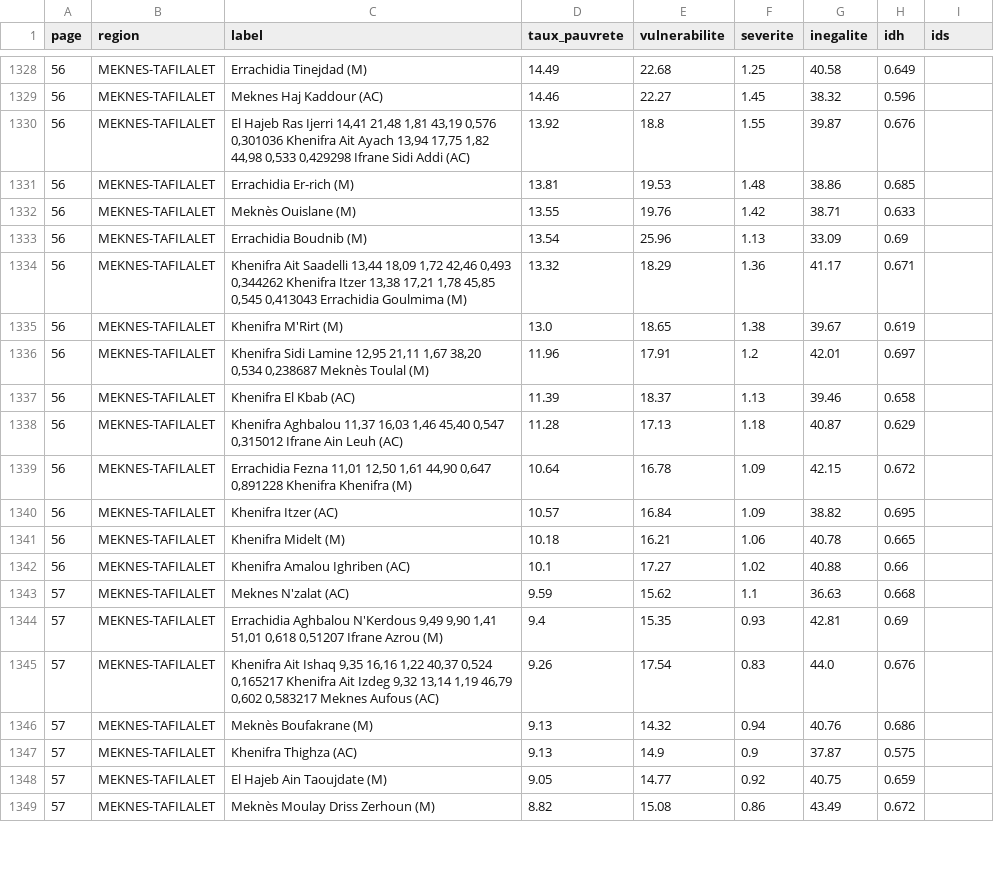
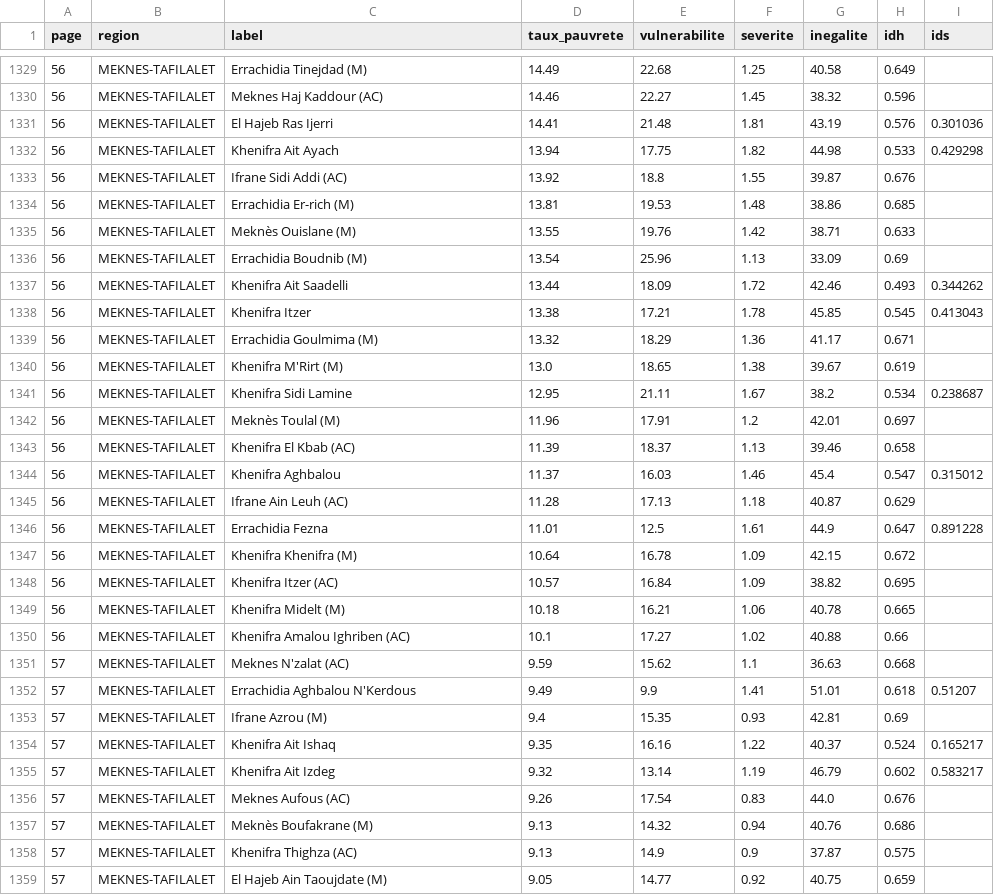
Before and after one commit to machinemirror/morocco-census, a CSV file: data/processed/commune_indices_2004.csv, drawn as a sheet; only a part is shown, gaps mark what is left out; the shorter side is filled out with more unchanged rows; the diff covers the shown part only.

```diff
--- a/data/processed/commune_indices_2004.csv
+++ b/data/processed/commune_indices_2004.csv
@@ -1329,3 +1330,5 @@ page,region,label,taux_pauvrete,vulnerabilite,severite,inegalite,idh,ids
 56,MEKNES-TAFILALET,Meknes Haj Kaddour (AC),14.46,22.27,1.45,38.32,0.596,
-56,MEKNES-TAFILALET,"El Hajeb Ras Ijerri 14,41 21,48 1,81 43,19 0,576 0,301036 Khenifra Ait Ayach 13,94 17,75 1,82 44,98 0,533 0,429298 Ifrane Sidi Addi (AC)",13.92,18.8,1.55,39.87,0.676,
+56,MEKNES-TAFILALET,El Hajeb Ras Ijerri,14.41,21.48,1.81,43.19,0.576,0.301036
+56,MEKNES-TAFILALET,Khenifra Ait Ayach,13.94,17.75,1.82,44.98,0.533,0.429298
+56,MEKNES-TAFILALET,Ifrane Sidi Addi (AC),13.92,18.8,1.55,39.87,0.676,
 56,MEKNES-TAFILALET,Errachidia Er-rich (M),13.81,19.53,1.48,38.86,0.685,
@@ -1333,8 +1336,13 @@ page,region,label,taux_pauvrete,vulnerabilite,severite,inegalite,idh,ids
 56,MEKNES-TAFILALET,Errachidia Boudnib (M),13.54,25.96,1.13,33.09,0.69,
-56,MEKNES-TAFILALET,"Khenifra Ait Saadelli 13,44 18,09 1,72 42,46 0,493 0,344262 Khenifra Itzer 13,38 17,21 1,78 45,85 0,545 0,413043 Errachidia Goulmima (M)",13.32,18.29,1.36,41.17,0.671,
+56,MEKNES-TAFILALET,Khenifra Ait Saadelli,13.44,18.09,1.72,42.46,0.493,0.344262
+56,MEKNES-TAFILALET,Khenifra Itzer,13.38,17.21,1.78,45.85,0.545,0.413043
+56,MEKNES-TAFILALET,Errachidia Goulmima (M),13.32,18.29,1.36,41.17,0.671,
 56,MEKNES-TAFILALET,Khenifra M'Rirt (M),13.0,18.65,1.38,39.67,0.619,
-56,MEKNES-TAFILALET,"Khenifra Sidi Lamine 12,95 21,11 1,67 38,20 0,534 0,238687 Meknès Toulal (M)",11.96,17.91,1.2,42.01,0.697,
+56,MEKNES-TAFILALET,Khenifra Sidi Lamine,12.95,21.11,1.67,38.2,0.534,0.238687
+56,MEKNES-TAFILALET,Meknès Toulal (M),11.96,17.91,1.2,42.01,0.697,
 56,MEKNES-TAFILALET,Khenifra El Kbab (AC),11.39,18.37,1.13,39.46,0.658,
-56,MEKNES-TAFILALET,"Khenifra Aghbalou 11,37 16,03 1,46 45,40 0,547 0,315012 Ifrane Ain Leuh (AC)",11.28,17.13,1.18,40.87,0.629,
-56,MEKNES-TAFILALET,"Errachidia Fezna 11,01 12,50 1,61 44,90 0,647 0,891228 Khenifra Khenifra (M)",10.64,16.78,1.09,42.15,0.672,
+56,MEKNES-TAFILALET,Khenifra Aghbalou,11.37,16.03,1.46,45.4,0.547,0.315012
+56,MEKNES-TAFILALET,Ifrane Ain Leuh (AC),11.28,17.13,1.18,40.87,0.629,
+56,MEKNES-TAFILALET,Errachidia Fezna,11.01,12.5,1.61,44.9,0.647,0.891228
+56,MEKNES-TAFILALET,Khenifra Khenifra (M),10.64,16.78,1.09,42.15,0.672,
 56,MEKNES-TAFILALET,Khenifra Itzer (AC),10.57,16.84,1.09,38.82,0.695,
@@ -1343,4 +1351,7 @@ page,region,label,taux_pauvrete,vulnerabilite,severite,inegalite,idh,ids
 57,MEKNES-TAFILALET,Meknes N'zalat (AC),9.59,15.62,1.1,36.63,0.668,
-57,MEKNES-TAFILALET,"Errachidia Aghbalou N'Kerdous 9,49 9,90 1,41 51,01 0,618 0,51207 Ifrane Azrou (M)",9.4,15.35,0.93,42.81,0.69,
-57,MEKNES-TAFILALET,"Khenifra Ait Ishaq 9,35 16,16 1,22 40,37 0,524 0,165217 Khenifra Ait Izdeg 9,32 13,14 1,19 46,79 0,602 0,583217 Meknes Aufous (AC)",9.26,17.54,0.83,44.0,0.676,
+57,MEKNES-TAFILALET,Errachidia Aghbalou N'Kerdous,9.49,9.9,1.41,51.01,0.618,0.51207
+57,MEKNES-TAFILALET,Ifrane Azrou (M),9.4,15.35,0.93,42.81,0.69,
+57,MEKNES-TAFILALET,Khenifra Ait Ishaq,9.35,16.16,1.22,40.37,0.524,0.165217
+57,MEKNES-TAFILALET,Khenifra Ait Izdeg,9.32,13.14,1.19,46.79,0.602,0.583217
+57,MEKNES-TAFILALET,Meknes Aufous (AC),9.26,17.54,0.83,44.0,0.676,
 57,MEKNES-TAFILALET,Meknès Boufakrane (M),9.13,14.32,0.94,40.76,0.686,
```
Also changed, not shown: 2 added rows and 5 edited cells elsewhere in this file, catalog/link_review.csv, 21 other files.
